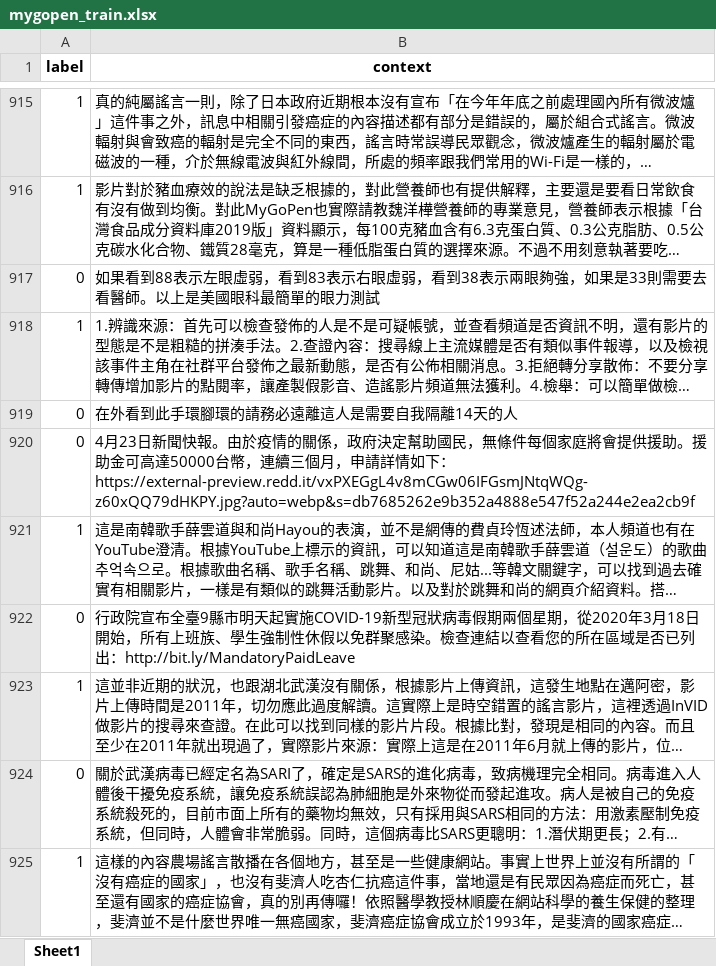
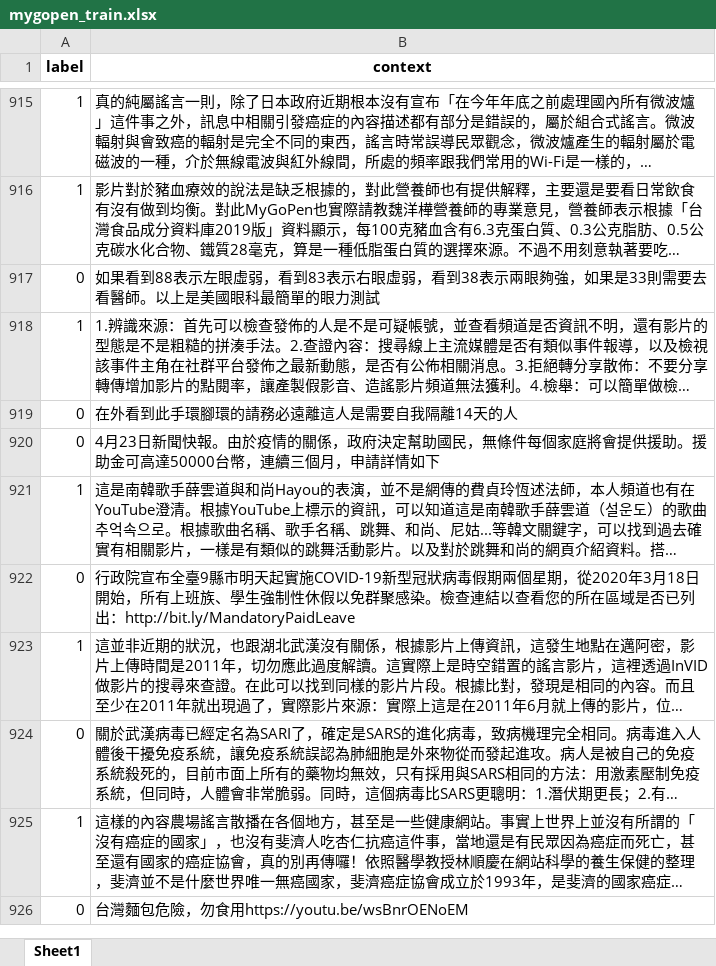
Before and after one commit to yifang828/mygopen_albert, an Excel workbook: data/mygopen_train.xlsx, sheet Sheet1, drawn as a sheet; only a part is shown, gaps mark what is left out; the shorter side is filled out with more unchanged rows; long unchanged cells end in …; values as stored, in another font and other column widths than the file's, no borders; the diff names each change by its address in the sheet, - before the commit and + after, or states it on an @@ line.

```diff
--- a/data/mygopen_train.xlsx (sheet Sheet1)
+++ b/data/mygopen_train.xlsx (sheet Sheet1)
-B920 (context): …如下：https://external-preview.redd.it/vxPXEGgL4v8mCGw06IFGsmJNtqWQg-z60xQQ79dHKPY.jpg?auto=webp&s=db7685262e9b352a4888e547f52a244e2ea2cb9f
+B920 (context): …如下
```
Also changed, not shown: 33 other files.
